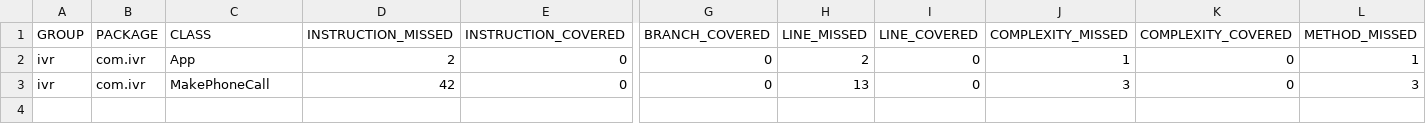
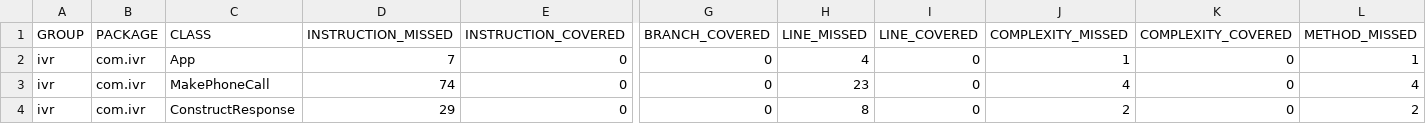
Before and after one commit to dreramirez91/InteractiveVoiceResponse, a CSV file: target/site/jacoco/jacoco.csv, drawn as a sheet; only a part is shown, gaps mark what is left out; rows hold the shown columns only; the diff names each change by its address in the sheet, - before the commit and + after, or states it on an @@ line.

Commit message:
Begin to construct TwiML

```diff
--- a/target/site/jacoco/jacoco.csv
+++ b/target/site/jacoco/jacoco.csv
-D2 (INSTRUCTION_MISSED): 2
+D2 (INSTRUCTION_MISSED): 7
-H2 (LINE_MISSED): 2
+H2 (LINE_MISSED): 4
-D3 (INSTRUCTION_MISSED): 42
+D3 (INSTRUCTION_MISSED): 74
-H3 (LINE_MISSED): 13
+H3 (LINE_MISSED): 23
-J3 (COMPLEXITY_MISSED): 3
+J3 (COMPLEXITY_MISSED): 4
-L3 (METHOD_MISSED): 3
+L3 (METHOD_MISSED): 4
+row 4: ivr | com.ivr | ConstructResponse | 29 | 0 | 0 | 8 | 0 | 2 | 0 | 2
```
Also changed, not shown: 24 other files.
